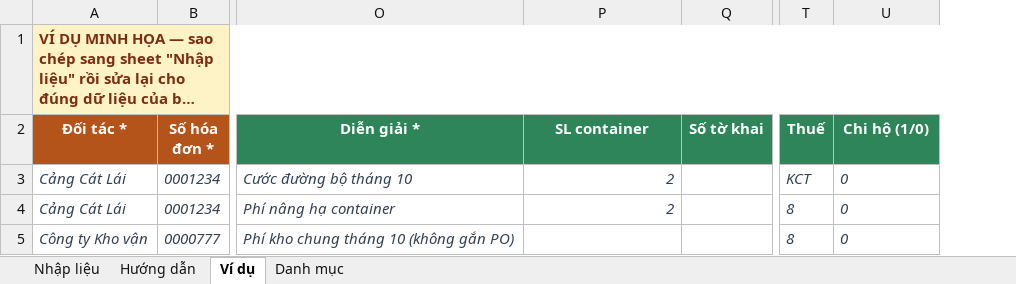
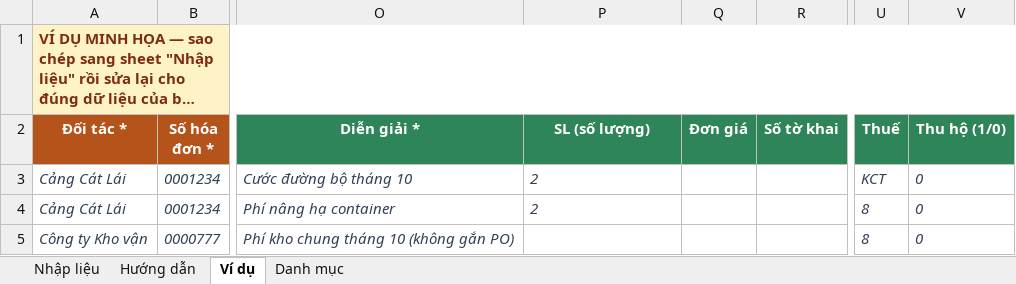
Before and after one commit to saoluucvhak-pixel/AP_AR, an Excel workbook: 3_TAI_LIEU/MAU_NHAP_HANG_LOAT/Mau_nhap_hoa_don_mua.xlsx, sheet Ví dụ, drawn as a sheet; only a part is shown, gaps mark what is left out; long unchanged cells end in …; values as stored, in another font and other column widths than the file's, no borders; addresses are those after the commit; the diff names each change by its address in the sheet, - before the commit and + after, or states it on an @@ line.

```diff
--- a/3_TAI_LIEU/MAU_NHAP_HANG_LOAT/Mau_nhap_hoa_don_mua.xlsx (sheet Ví dụ)
+++ b/3_TAI_LIEU/MAU_NHAP_HANG_LOAT/Mau_nhap_hoa_don_mua.xlsx (sheet Ví dụ)
+column Q (Đơn giá), empty
-P2: SL container
+P2: SL (số lượng)
-V2: Chi hộ (1/0)
+V2: Thu hộ (1/0)
-P3:P4 alignment: right
+P3:P4 alignment: left
```
Also changed, not shown: sheet Hướng dẫn, sheet Nhập liệu, sheet Danh mục, 3_TAI_LIEU/MAU_NHAP_HANG_LOAT/Mau_nhap_PO_doanh_thu.xlsx, 3_TAI_LIEU/MAU_NHAP_HANG_LOAT/Mau_nhap_chi_phi.xlsx, 23 other files.
